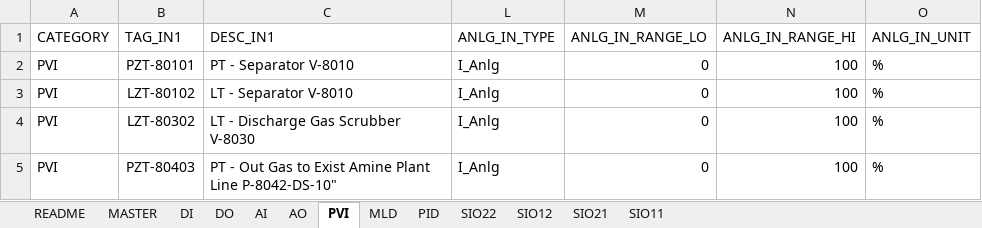
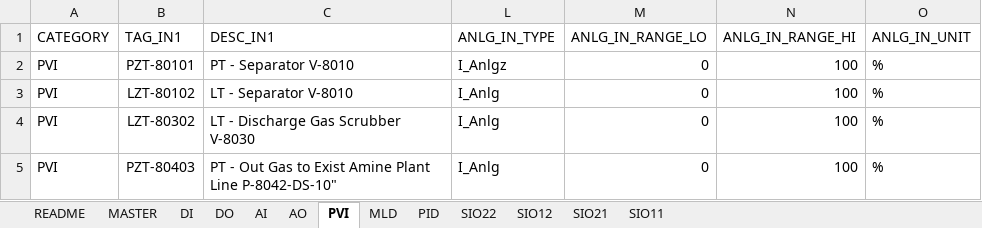
Before and after one commit to kebejoan/logic-designer-generator, an Excel workbook: EXCEL_MASTER.xlsx, sheet PVI, drawn as a sheet; only a part is shown; values as stored, in another font and other column widths than the file's, no borders; conditional formats not drawn; the diff names each change by its address in the sheet, - before the commit and + after, or states it on an @@ line.

```diff
--- a/EXCEL_MASTER.xlsx (sheet PVI)
+++ b/EXCEL_MASTER.xlsx (sheet PVI)
-L2 (ANLG_IN_TYPE): I_Anlg
+L2 (ANLG_IN_TYPE): I_Anlgz
```
Also changed, not shown: sheet README, 9 other files.
